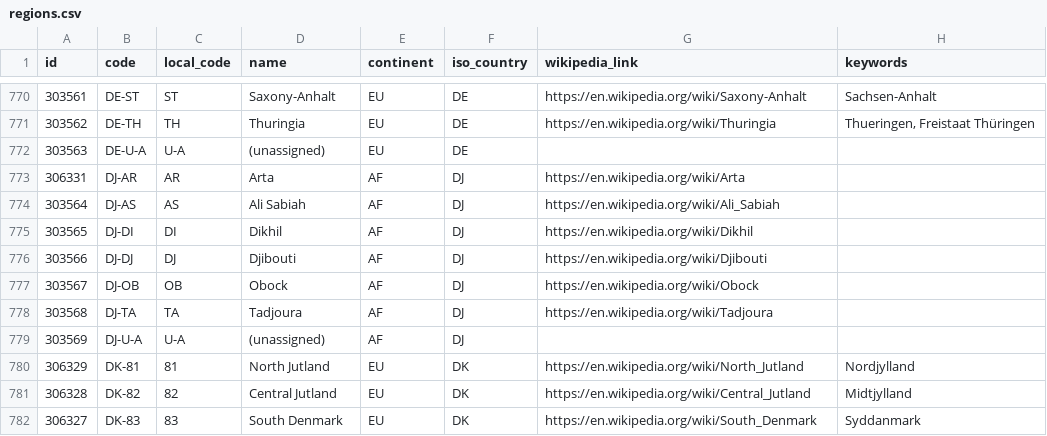
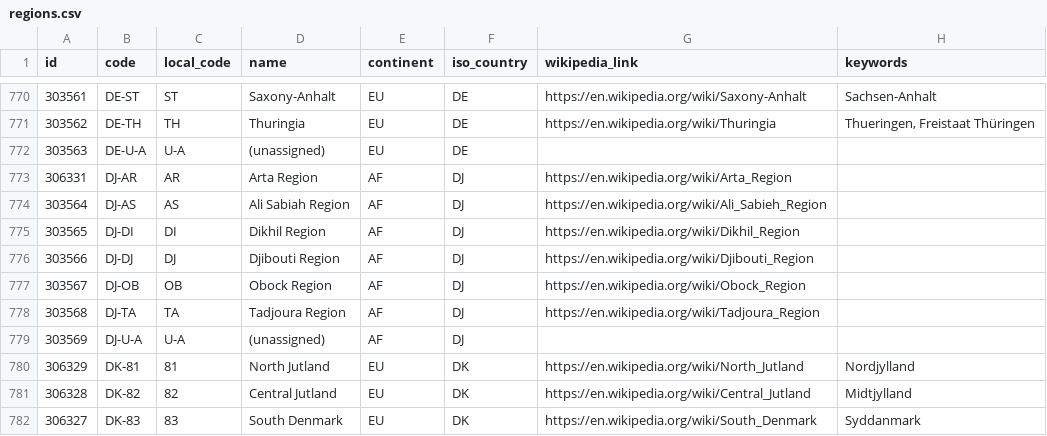
Before and after one commit to davidmegginson/ourairports-data, a CSV file: regions.csv, drawn as a sheet; only a part is shown, gaps mark what is left out.

Commit message:
data update

```diff
--- a/regions.csv
+++ b/regions.csv
@@ -772,8 +772,8 @@
 303563,"DE-U-A","U-A","(unassigned)","EU","DE",,
-306331,"DJ-AR","AR","Arta","AF","DJ","https://en.wikipedia.org/wiki/Arta",
-303564,"DJ-AS","AS","Ali Sabiah","AF","DJ","https://en.wikipedia.org/wiki/Ali_Sabiah",
-303565,"DJ-DI","DI","Dikhil","AF","DJ","https://en.wikipedia.org/wiki/Dikhil",
-303566,"DJ-DJ","DJ","Djibouti","AF","DJ","https://en.wikipedia.org/wiki/Djibouti",
-303567,"DJ-OB","OB","Obock","AF","DJ","https://en.wikipedia.org/wiki/Obock",
-303568,"DJ-TA","TA","Tadjoura","AF","DJ","https://en.wikipedia.org/wiki/Tadjoura",
+306331,"DJ-AR","AR","Arta Region","AF","DJ","https://en.wikipedia.org/wiki/Arta_Region",
+303564,"DJ-AS","AS","Ali Sabiah Region","AF","DJ","https://en.wikipedia.org/wiki/Ali_Sabieh_Region",
+303565,"DJ-DI","DI","Dikhil Region","AF","DJ","https://en.wikipedia.org/wiki/Dikhil_Region",
+303566,"DJ-DJ","DJ","Djibouti Region","AF","DJ","https://en.wikipedia.org/wiki/Djibouti_Region",
+303567,"DJ-OB","OB","Obock Region","AF","DJ","https://en.wikipedia.org/wiki/Obock_Region",
+303568,"DJ-TA","TA","Tadjoura Region","AF","DJ","https://en.wikipedia.org/wiki/Tadjoura_Region",
 303569,"DJ-U-A","U-A","(unassigned)","AF","DJ",,
```
Also changed, not shown: 1 other file.
